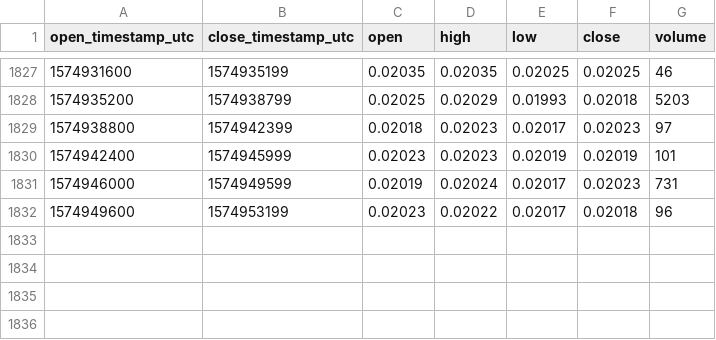
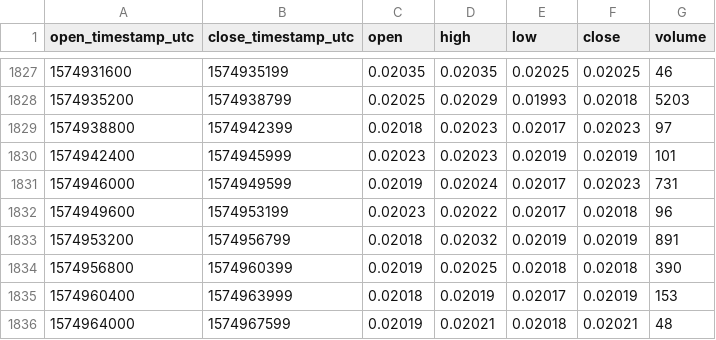
Before and after one commit to cryptobigbro/bitmex-ETHZ19, a CSV file: bitmex-ETHZ19-1h.csv, drawn as a sheet; only a part is shown, gaps mark what is left out; the diff names each change by its address in the sheet, - before the commit and + after, or states it on an @@ line.

Commit message:
Update OHLCV data.

```diff
--- a/bitmex-ETHZ19-1h.csv
+++ b/bitmex-ETHZ19-1h.csv
+row 1833: 1574953200 | 1574956799 | 0.02018 | 0.02032 | 0.02019 | 0.02019 | 891
+row 1834: 1574956800 | 1574960399 | 0.02019 | 0.02025 | 0.02018 | 0.02018 | 390
+row 1835: 1574960400 | 1574963999 | 0.02018 | 0.02019 | 0.02017 | 0.02019 | 153
+row 1836: 1574964000 | 1574967599 | 0.02019 | 0.02021 | 0.02018 | 0.02021 | 48
```
